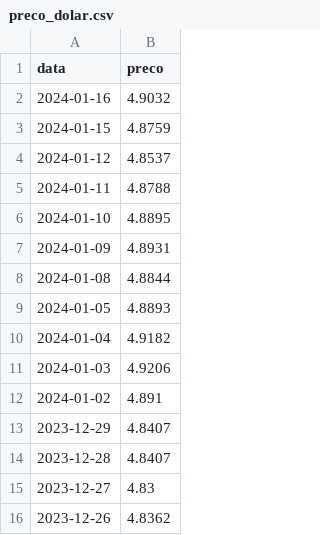
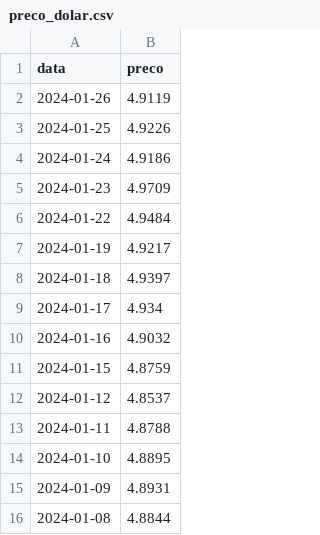
Before and after one commit to jorgeplatero/postech_techchallenge_fase_4, a CSV file: dados/preco_dolar.csv, drawn as a sheet; only a part is shown; the shorter side is filled out with more unchanged rows.

```diff
--- a/dados/preco_dolar.csv
+++ b/dados/preco_dolar.csv
@@ -1,2 +1,10 @@
 data,preco
+2024-01-26,4.9119
+2024-01-25,4.9226
+2024-01-24,4.9186
+2024-01-23,4.9709
+2024-01-22,4.9484
+2024-01-19,4.9217
+2024-01-18,4.9397
+2024-01-17,4.934
 2024-01-16,4.9032
```
Also changed, not shown: dados/preco_brent.csv, 4 other files.
